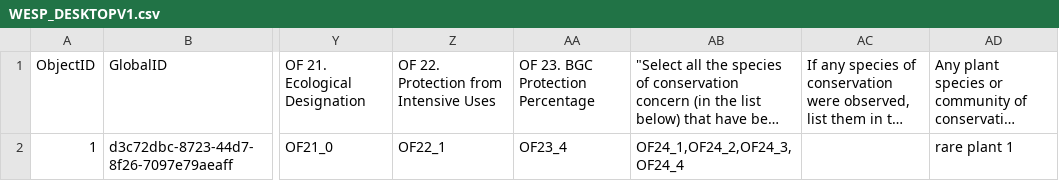
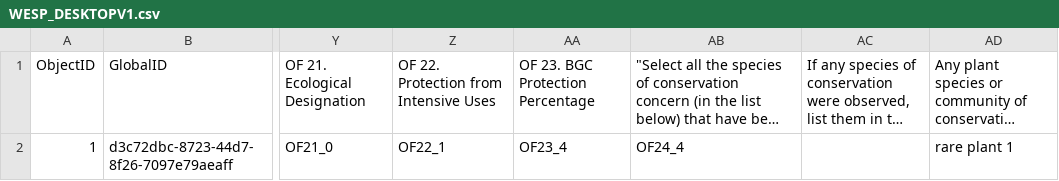
Before and after one commit to BCWF-Wetlands/wespr, a CSV file: inst/extdata/WESP_DESKTOPV1.csv, drawn as a sheet; only a part is shown, gaps mark what is left out; long unchanged cells end in …; the diff names each change by its address in the sheet, - before the commit and + after, or states it on an @@ line.

```diff
--- a/inst/extdata/WESP_DESKTOPV1.csv
+++ b/inst/extdata/WESP_DESKTOPV1.csv
-AB2: OF24_1,OF24_2,OF24_3,OF24_4
+AB2: OF24_4
```
Also changed, not shown: 1 other file.
